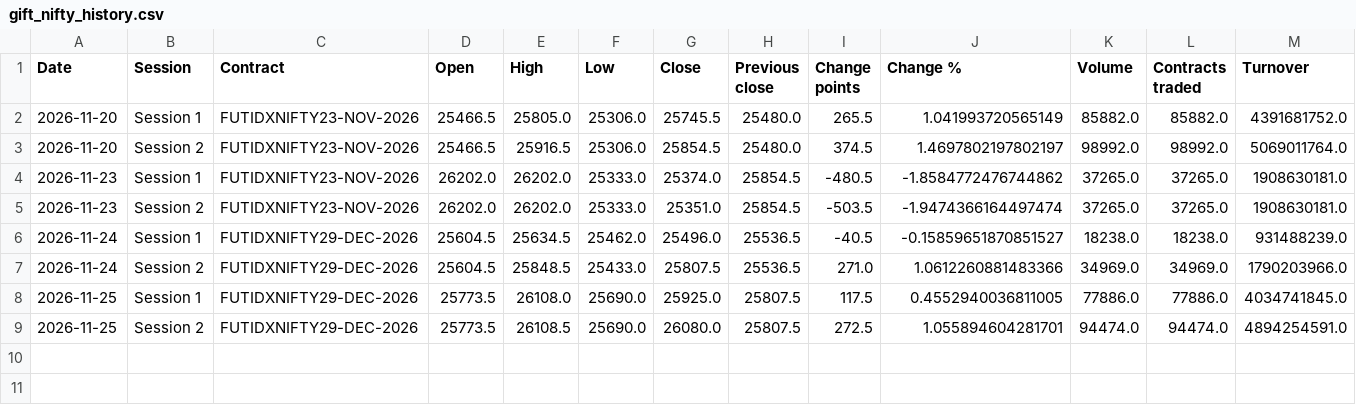
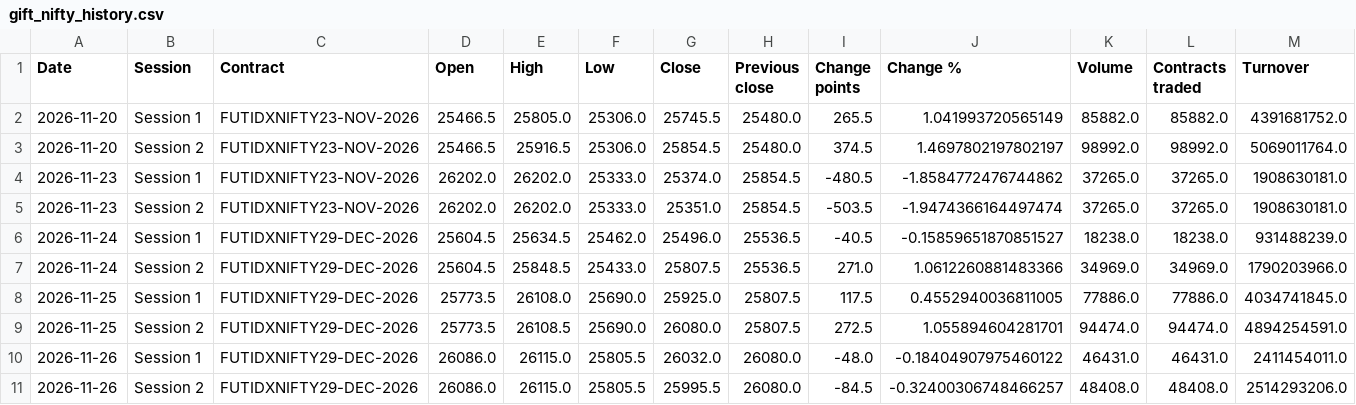
Before and after one commit to alden-p642/nextrade, a CSV file: data/gift_nifty_history.csv, drawn as a sheet.

```diff
--- a/data/gift_nifty_history.csv
+++ b/data/gift_nifty_history.csv
@@ -9 +9,3 @@ Date,Session,Contract,Open,High,Low,Close,Previous close,Change points,Change %,
 2026-11-25,Session 2,FUTIDXNIFTY29-DEC-2026,25773.5,26108.5,25690.0,26080.0,25807.5,272.5,1.055894604281701,94474.0,94474.0,4894254591.0
+2026-11-26,Session 1,FUTIDXNIFTY29-DEC-2026,26086.0,26115.0,25805.5,26032.0,26080.0,-48.0,-0.18404907975460122,46431.0,46431.0,2411454011.0
+2026-11-26,Session 2,FUTIDXNIFTY29-DEC-2026,26086.0,26115.0,25805.5,25995.5,26080.0,-84.5,-0.32400306748466257,48408.0,48408.0,2514293206.0
```
Also changed, not shown: 3 other files.
